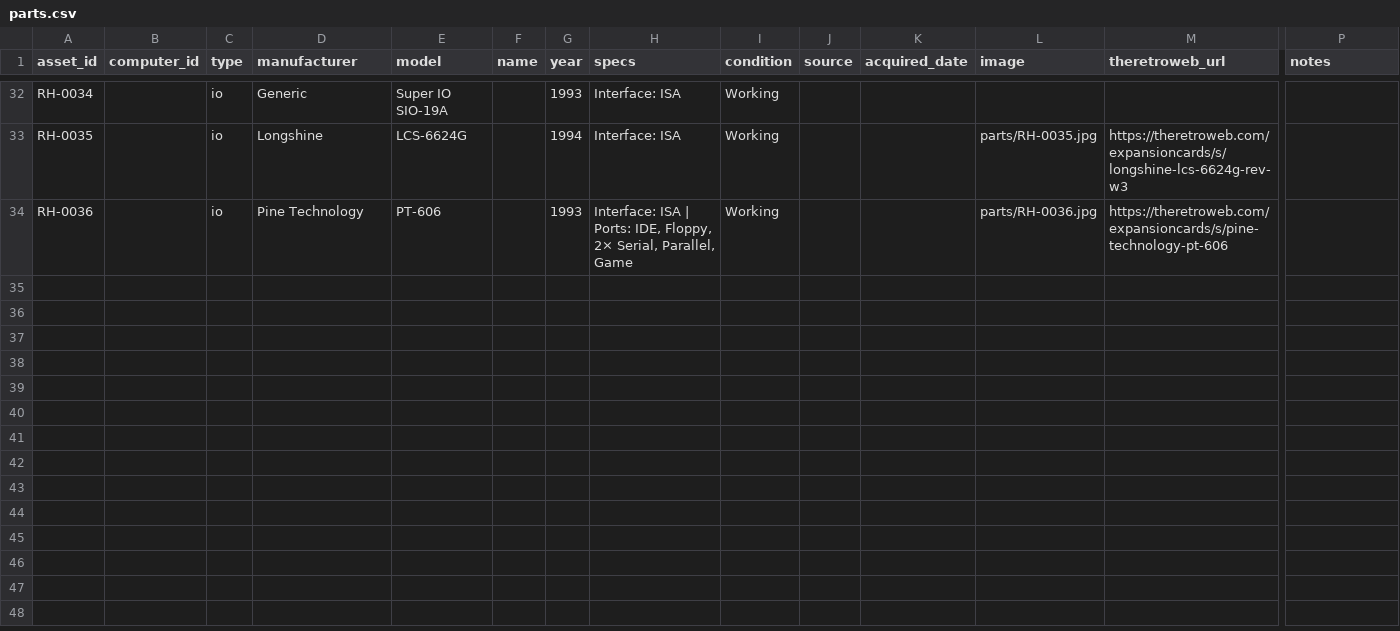
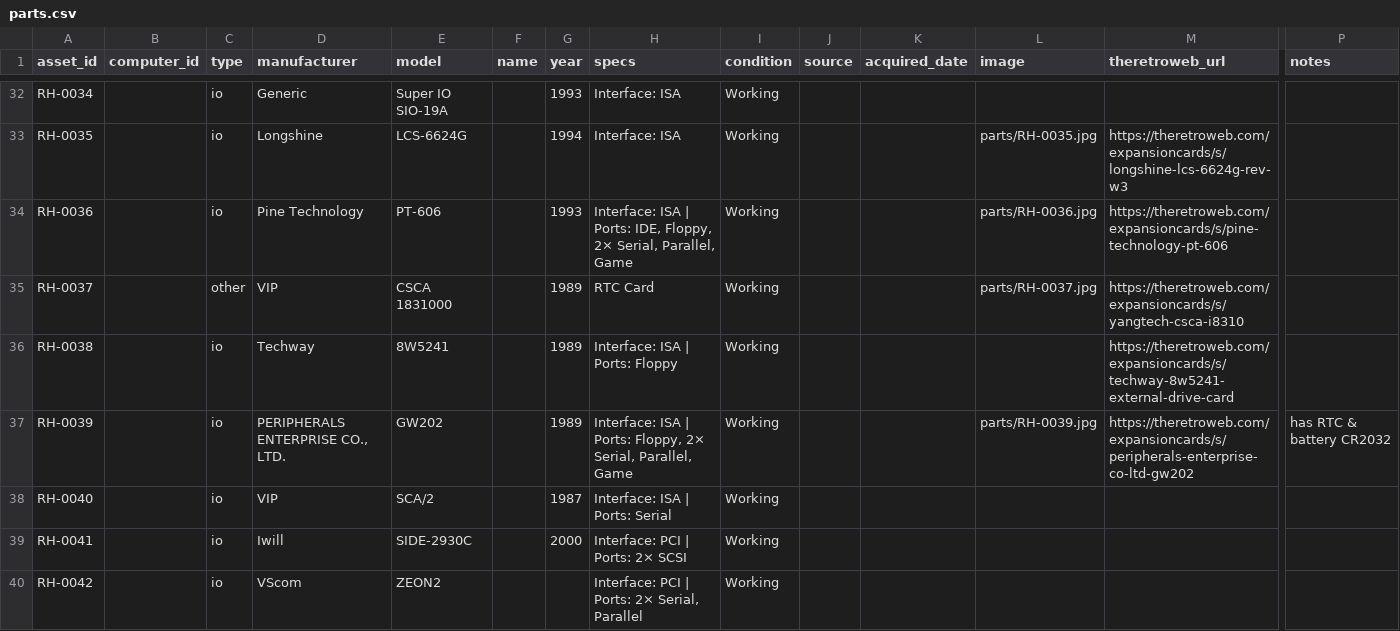
Before and after one commit to hmerrett/retro-hardware-database, a CSV file: data/parts.csv, drawn as a sheet; only a part is shown, gaps mark what is left out; rows hold the shown columns only; the diff names each change by its address in the sheet, - before the commit and + after, or states it on an @@ line.

```diff
--- a/data/parts.csv
+++ b/data/parts.csv
+row 35: RH-0037 |  | other | VIP | CSCA 1831000 |  | 1989 | RTC Card | Working |  |  | parts/RH-0037.jpg | https://theretroweb.com/expansioncards/s/yangtech-csca-i8310
+row 36: RH-0038 |  | io | Techway | 8W5241 |  | 1989 | Interface: ISA | Ports: Floppy | Working |  |  |  | https://theretroweb.com/expansioncards/s/techway-8w5241-external-drive-card
+row 37: RH-0039 |  | io | PERIPHERALS ENTERPRISE CO., LTD. | GW202 |  | 1989 | Interface: ISA | Ports: Floppy, 2× Serial, Parallel, Game | Working |  |  | parts/RH-0039.jpg | https://theretroweb.com/expansioncards/s/peripherals-enterprise-co-ltd-gw202 | has RTC & battery CR2032
+row 38: RH-0040 |  | io | VIP | SCA/2 |  | 1987 | Interface: ISA | Ports: Serial | Working
+row 39: RH-0041 |  | io | Iwill | SIDE-2930C |  | 2000 | Interface: PCI | Ports: 2× SCSI | Working
+row 40: RH-0042 |  | io | VScom | ZEON2 |  |  | Interface: PCI | Ports: 2× Serial, Parallel | Working
```
Also changed, not shown: 2 other files.
